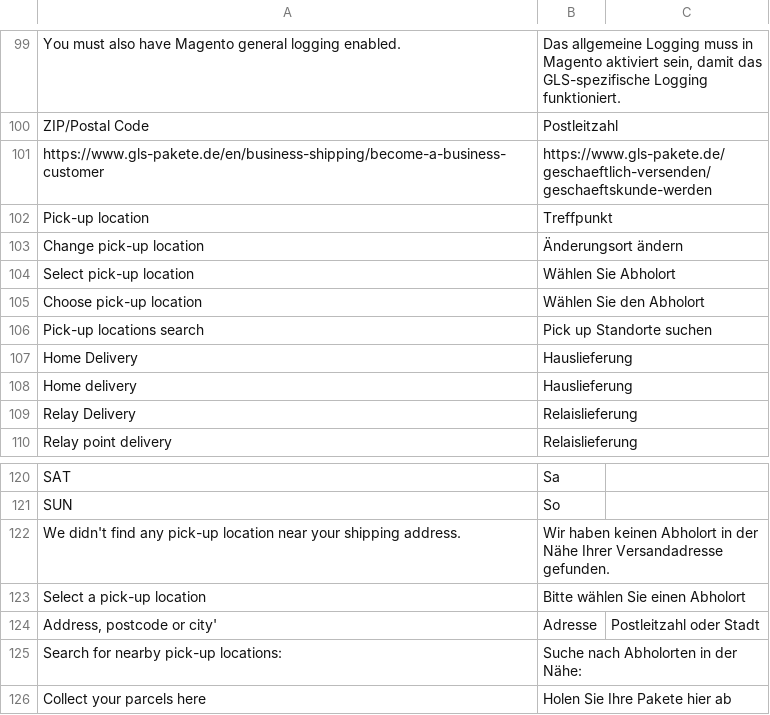
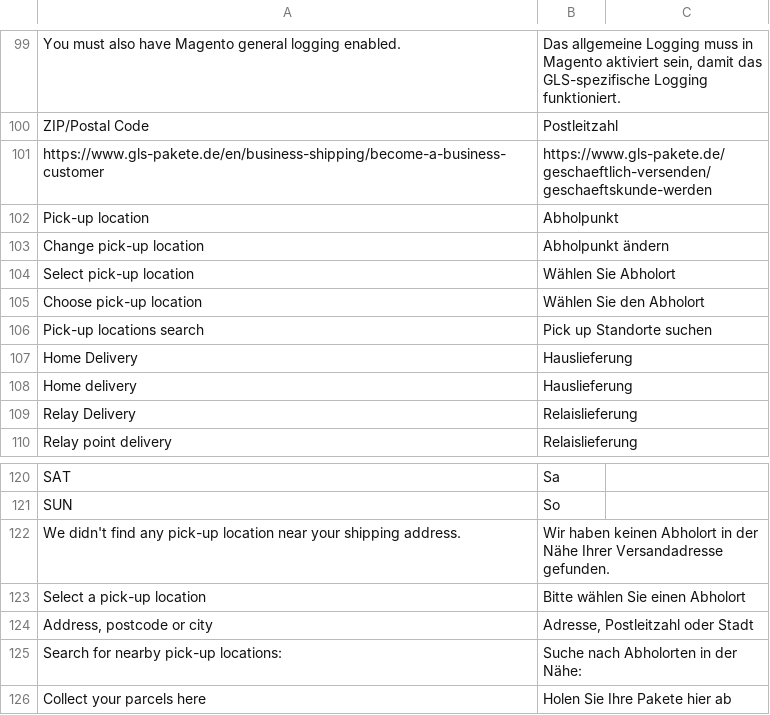
Before and after one commit to gls-m2-extension/gls-shipping-m2, a CSV file: i18n/de_DE.csv, drawn as a sheet; only a part is shown, gaps mark what is left out; removed rows and columns are numbered as before the commit, all else as after; the diff names each change by its address in the sheet, - before the commit and + after, or states it on an @@ line.

```diff
--- a/i18n/de_DE.csv
+++ b/i18n/de_DE.csv
-B102: Treffpunkt
+B102: Abholpunkt
-B103: Änderungsort ändern
+B103: Abholpunkt ändern
-row 124: Address, postcode or city' | Adresse | Postleitzahl oder Stadt
+row 124: Address, postcode or city | Adresse, Postleitzahl oder Stadt
```
Also changed, not shown: i18n/en_US.csv, 10 other files.
